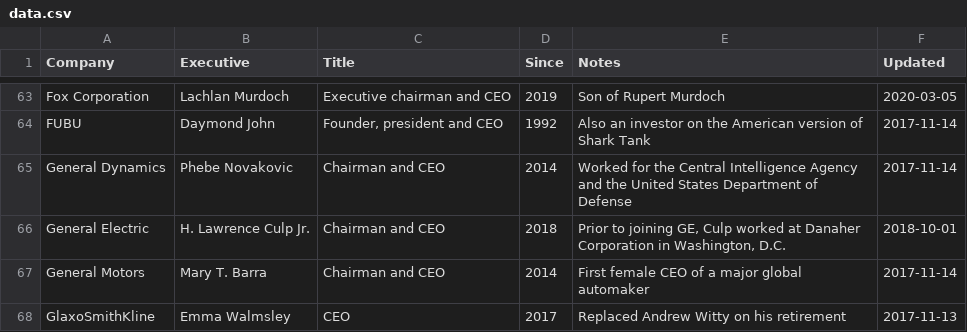
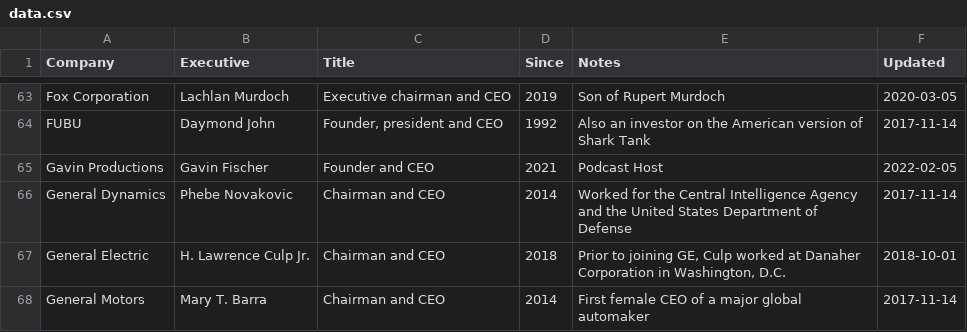
Before and after one commit to dylanroy/ceo-dataset, a CSV file: data.csv, drawn as a sheet; only a part is shown, gaps mark what is left out; the shorter side is filled out with more unchanged rows; the diff names each change by its address in the sheet, - before the commit and + after, or states it on an @@ line.

Commit message:
Latest data: Sat Feb  5 21:03:54 UTC 2022

```diff
--- a/data.csv
+++ b/data.csv
+row 65: Gavin Productions | Gavin Fischer | Founder and CEO | 2021 | Podcast Host | 2022-02-05
```
